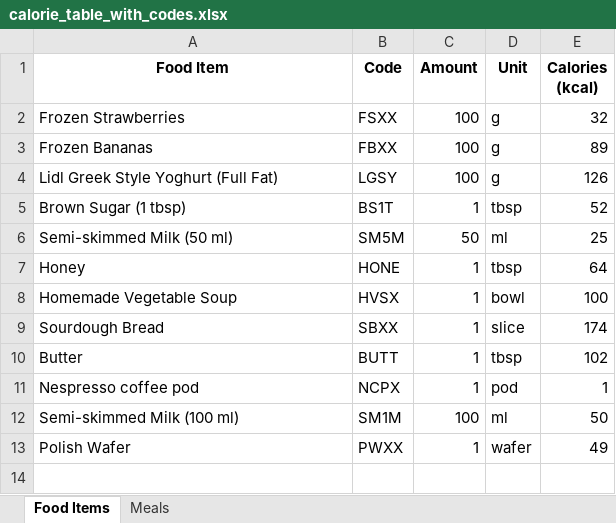
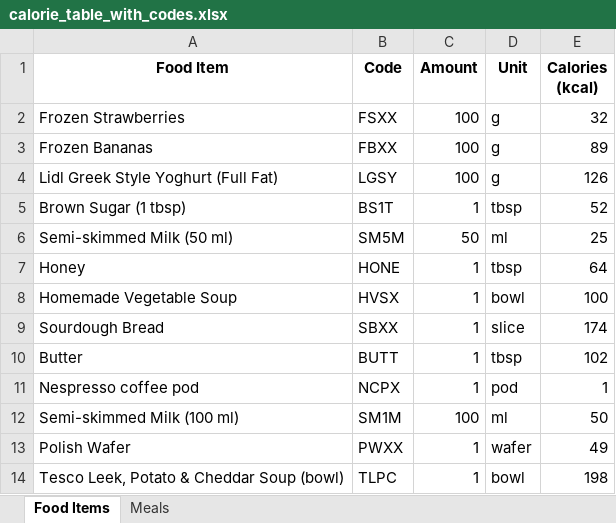
Before and after one commit to aadennis/PythonSandboxAA, an Excel workbook: ExcelIntegration/data/calorie_table_with_codes.xlsx, sheet Food Items, drawn as a sheet; values as stored, in another font and other column widths than the file's, no borders; the diff names each change by its address in the sheet, - before the commit and + after, or states it on an @@ line.

Commit message:
new item

```diff
--- a/ExcelIntegration/data/calorie_table_with_codes.xlsx (sheet Food Items)
+++ b/ExcelIntegration/data/calorie_table_with_codes.xlsx (sheet Food Items)
+row 14: Tesco Leek, Potato & Cheddar Soup (bowl) | TLPC | 1 | bowl | 198
```
Also changed, not shown: 2 other files.
